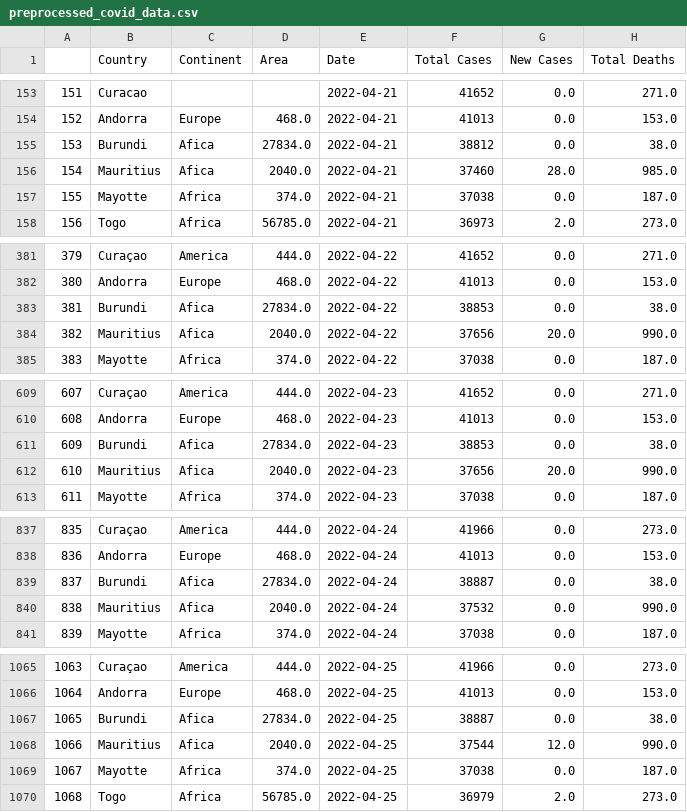
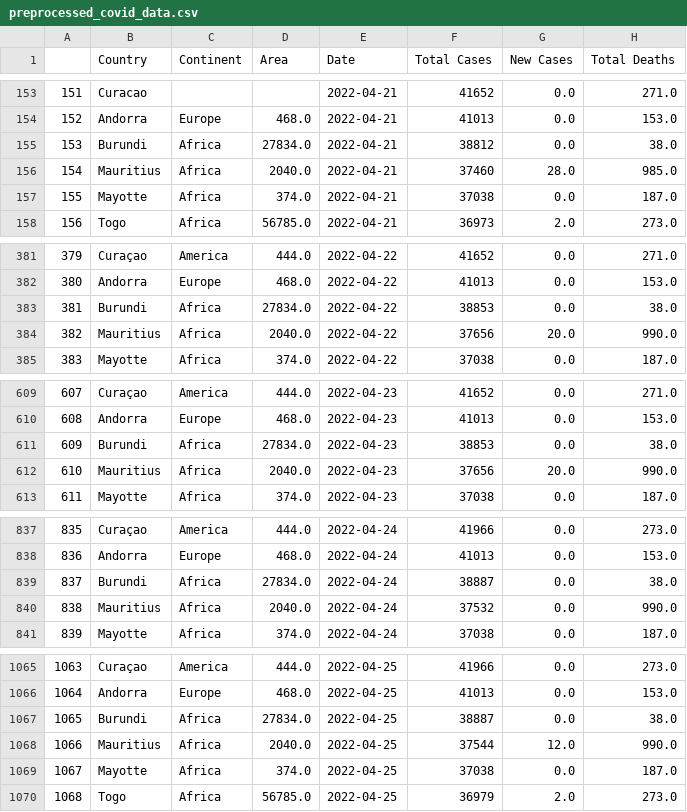
Before and after one commit to hotranvietcuong2001/covid19-worldometer-analysis, a CSV file: data/preprocessed_covid_data.csv, drawn as a sheet; only a part is shown, gaps mark what is left out; the diff covers the shown part only; the diff names each change by its address in the sheet, - before the commit and + after, or states it on an @@ line.

Commit message:
draw pie chart and adjust countries_by_continent data

```diff
--- a/data/preprocessed_covid_data.csv
+++ b/data/preprocessed_covid_data.csv
-C155:C156 (Continent): Afica
+C155:C156 (Continent): Africa
-C383:C384 (Continent): Afica
+C383:C384 (Continent): Africa
-C611:C612 (Continent): Afica
+C611:C612 (Continent): Africa
-C839:C840 (Continent): Afica
+C839:C840 (Continent): Africa
-C1067:C1068 (Continent): Afica
+C1067:C1068 (Continent): Africa
```
Also changed, not shown: 32 edited cells elsewhere in this file, data/countries_by_continents.csv, 1 other file.
